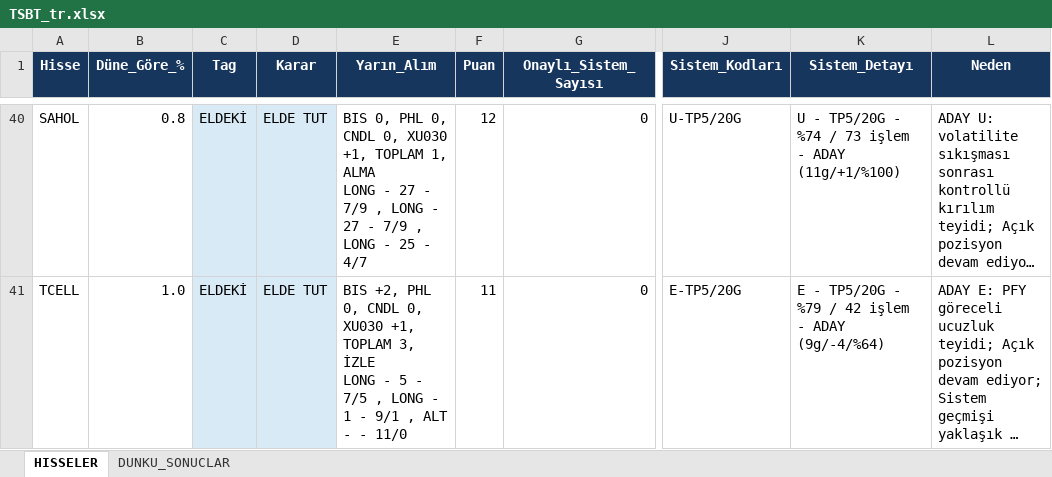
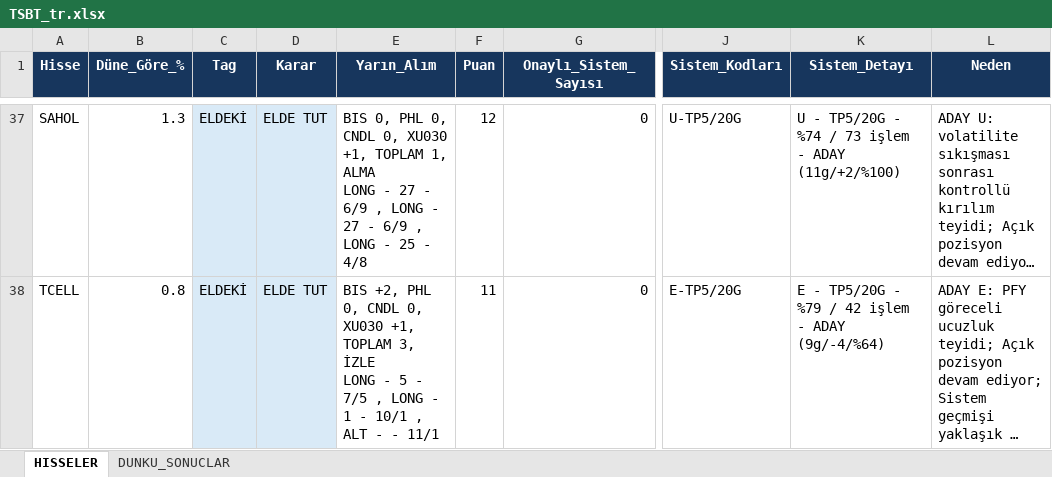
Before and after one commit to serkanche/portfoy, an Excel workbook: TSBT_tr.xlsx, sheet HISSELER, drawn as a sheet; only a part is shown, gaps mark what is left out; long unchanged cells end in …; values as stored, in another font and other column widths than the file's, no borders; addresses are those after the commit; the diff covers the shown part only; the diff names each change by its address in the sheet, - before the commit and + after, or states it on an @@ line.

Commit message:
Güncelle: TSBT_tr.xlsx

```diff
--- a/TSBT_tr.xlsx (sheet HISSELER)
+++ b/TSBT_tr.xlsx (sheet HISSELER)
-B37 (Düne_Göre_%): 0.8
+B37 (Düne_Göre_%): 1.3
-E37 (Yarın_Alım): …27 - 7/9 , LONG - 27 - 7/9 , LONG - 25 - 4/7
+E37 (Yarın_Alım): …27 - 6/9 , LONG - 27 - 6/9 , LONG - 25 - 4/8
-K37 (Sistem_Detayı): …- ADAY (11g/+1/%100)
+K37 (Sistem_Detayı): …- ADAY (11g/+2/%100)
-B38 (Düne_Göre_%): 1.0
+B38 (Düne_Göre_%): 0.8
-E38 (Yarın_Alım): …1 - 9/1 , ALT - - 11/0
+E38 (Yarın_Alım): …1 - 10/1 , ALT - - 11/1
```
Also changed, not shown: 10 added rows, 12 removed rows, 90 edited cells and cell formats elsewhere in this sheet.
